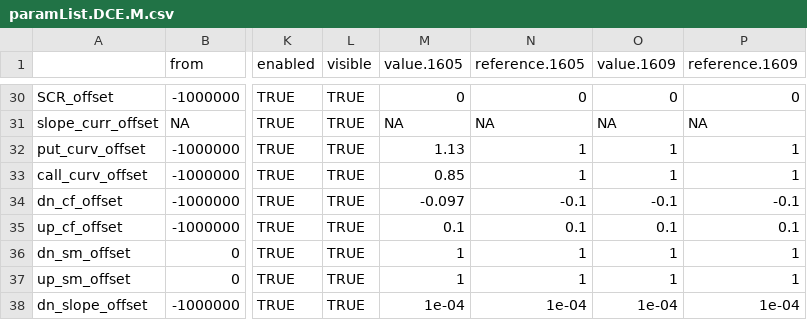
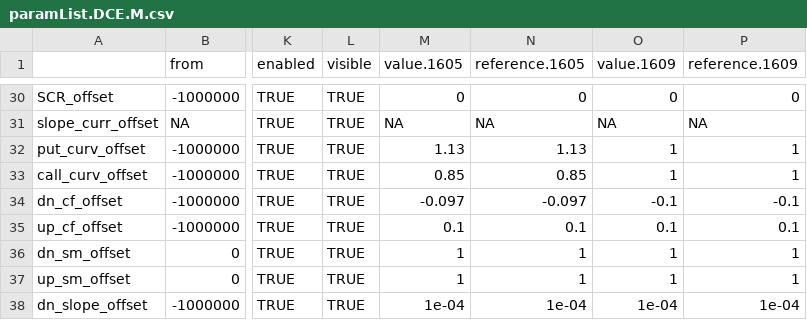
Before and after one commit to williamyizhu/r-otc-option, a CSV file: params/paramList.DCE.M.csv, drawn as a sheet; only a part is shown, gaps mark what is left out; the diff covers the shown part only; the diff names each change by its address in the sheet, - before the commit and + after, or states it on an @@ line.

```diff
--- a/params/paramList.DCE.M.csv
+++ b/params/paramList.DCE.M.csv
-N32 (reference.1605): 1
+N32 (reference.1605): 1.13
-N33 (reference.1605): 1
+N33 (reference.1605): 0.85
-N34 (reference.1605): -0.1
+N34 (reference.1605): -0.097
```
Also changed, not shown: 20 edited cells elsewhere in this file, params/paramList.DCE.I.csv, 1 other file.
